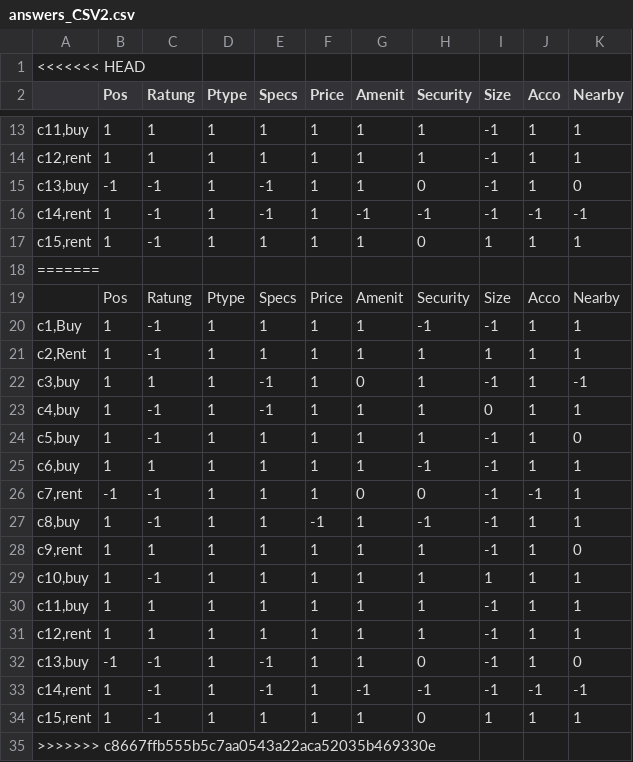
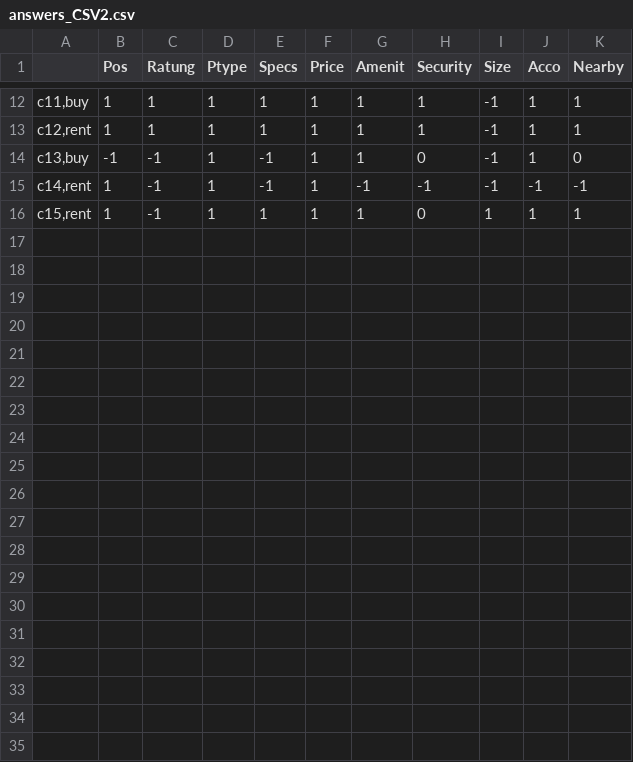
Before and after one commit to utk12/chatbot_old, a CSV file: Data/answers_CSV2.csv, drawn as a sheet; only a part is shown, gaps mark what is left out; the diff names each change by its address in the sheet, - before the commit and + after, or states it on an @@ line.

Commit message:
change in data Q/A

```diff
--- a/Data/answers_CSV2.csv
+++ b/Data/answers_CSV2.csv
-row 1: <<<<<<< HEAD
-row 18: =======
-row 19:  | Pos | Ratung | Ptype | Specs | Price | Amenit | Security | Size | Acco | Nearby
-row 20: c1,Buy | 1 | -1 | 1 | 1 | 1 | 1 | -1 | -1 | 1 | 1
-row 21: c2,Rent | 1 | -1 | 1 | 1 | 1 | 1 | 1 | 1 | 1 | 1
-row 22: c3,buy | 1 | 1 | 1 | -1 | 1 | 0 | 1 | -1 | 1 | -1
-row 23: c4,buy | 1 | -1 | 1 | -1 | 1 | 1 | 1 | 0 | 1 | 1
-row 24: c5,buy | 1 | -1 | 1 | 1 | 1 | 1 | 1 | -1 | 1 | 0
-row 25: c6,buy | 1 | 1 | 1 | 1 | 1 | 1 | -1 | -1 | 1 | 1
-row 26: c7,rent | -1 | -1 | 1 | 1 | 1 | 0 | 0 | -1 | -1 | 1
-row 27: c8,buy | 1 | -1 | 1 | 1 | -1 | 1 | -1 | -1 | 1 | 1
-row 28: c9,rent | 1 | 1 | 1 | 1 | 1 | 1 | 1 | -1 | 1 | 0
-row 29: c10,buy | 1 | -1 | 1 | 1 | 1 | 1 | 1 | 1 | 1 | 1
-row 30: c11,buy | 1 | 1 | 1 | 1 | 1 | 1 | 1 | -1 | 1 | 1
-row 31: c12,rent | 1 | 1 | 1 | 1 | 1 | 1 | 1 | -1 | 1 | 1
-row 32: c13,buy | -1 | -1 | 1 | -1 | 1 | 1 | 0 | -1 | 1 | 0
-row 33: c14,rent | 1 | -1 | 1 | -1 | 1 | -1 | -1 | -1 | -1 | -1
-row 34: c15,rent | 1 | -1 | 1 | 1 | 1 | 1 | 0 | 1 | 1 | 1
-row 35: >>>>>>> c8667ffb555b5c7aa0543a22aca52035b469330e
```
Also changed, not shown: Data/Q_order_CSV2.csv, 3 other files.
